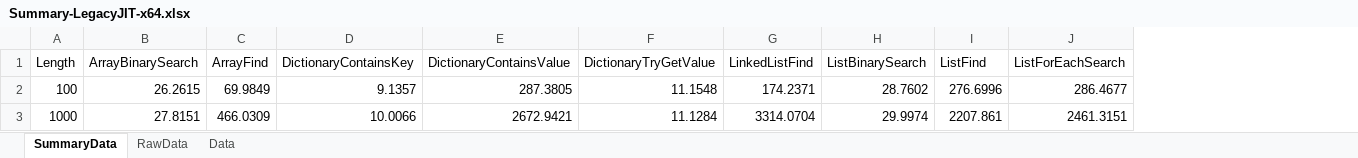
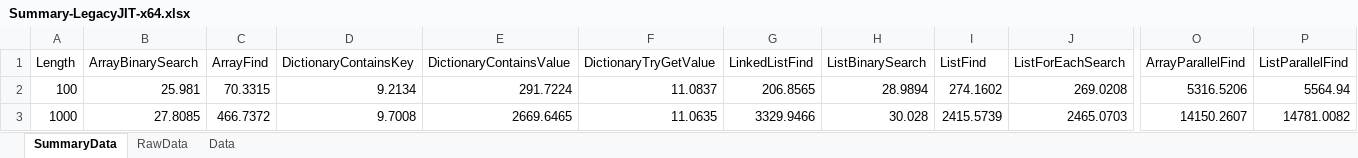
Before and after one commit to irneb/SearchBenchmark, an Excel workbook: SearchBenchmark/Results/Summary-LegacyJIT-x64.xlsx, sheet SummaryData, drawn as a sheet; only a part is shown, gaps mark what is left out; values as stored, in another font and other column widths than the file's, no borders; charts and pictures and table styles not drawn; the diff covers the shown part only; the diff names each change by its address in the sheet, - before the commit and + after, or states it on an @@ line.

Commit message:
Added Parallel Search
Added parallel searches on array and list

```diff
--- a/SearchBenchmark/Results/Summary-LegacyJIT-x64.xlsx (sheet SummaryData)
+++ b/SearchBenchmark/Results/Summary-LegacyJIT-x64.xlsx (sheet SummaryData)
+column O (ArrayParallelFind), rows 2-3: 5316.5206 | 14150.2607
+column P (ListParallelFind), rows 2-3: 5564.94 | 14781.0082
-B2 (ArrayBinarySearch): 26.2615
+B2 (ArrayBinarySearch): 25.981
-C2 (ArrayFind): 69.9849
+C2 (ArrayFind): 70.3315
-D2 (DictionaryContainsKey): 9.1357
+D2 (DictionaryContainsKey): 9.2134
-E2 (DictionaryContainsValue): 287.3805
+E2 (DictionaryContainsValue): 291.7224
-F2 (DictionaryTryGetValue): 11.1548
+F2 (DictionaryTryGetValue): 11.0837
-G2 (LinkedListFind): 174.2371
+G2 (LinkedListFind): 206.8565
-H2 (ListBinarySearch): 28.7602
+H2 (ListBinarySearch): 28.9894
-I2 (ListFind): 276.6996
+I2 (ListFind): 274.1602
-J2 (ListForEachSearch): 286.4677
+J2 (ListForEachSearch): 269.0208
-B3 (ArrayBinarySearch): 27.8151
+B3 (ArrayBinarySearch): 27.8085
-C3 (ArrayFind): 466.0309
+C3 (ArrayFind): 466.7372
-D3 (DictionaryContainsKey): 10.0066
+D3 (DictionaryContainsKey): 9.7008
-E3 (DictionaryContainsValue): 2672.9421
+E3 (DictionaryContainsValue): 2669.6465
-F3 (DictionaryTryGetValue): 11.1284
+F3 (DictionaryTryGetValue): 11.0635
-G3 (LinkedListFind): 3314.0704
+G3 (LinkedListFind): 3329.9466
-H3 (ListBinarySearch): 29.9974
+H3 (ListBinarySearch): 30.028
-I3 (ListFind): 2207.861
+I3 (ListFind): 2415.5739
-J3 (ListForEachSearch): 2461.3151
+J3 (ListForEachSearch): 2465.0703
```
Also changed, not shown: 47 edited cells elsewhere in this sheet, sheet RawData, charts or pictures, SearchBenchmark/Results/Summary-LegacyJIT-x86.xlsx, SearchBenchmark/Results/Summary-RyuJIT-x64.xlsx, 18 other files.
